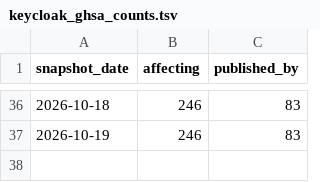
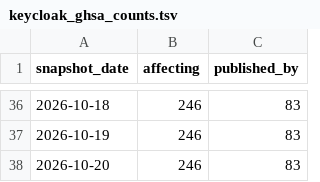
Before and after one commit to avanpub/security-bug-fix-tracker, a TSV file: data/keycloak_ghsa_counts.tsv, drawn as a sheet; only a part is shown, gaps mark what is left out.

```diff
--- a/data/keycloak_ghsa_counts.tsv
+++ b/data/keycloak_ghsa_counts.tsv
@@ -37 +37,2 @@ snapshot_date	affecting	published_by
 2026-10-19	246	83
+2026-10-20	246	83
```
Also changed, not shown: data/ghsa_counts.tsv, data/ghsa_monthly.tsv, 16 other files.
